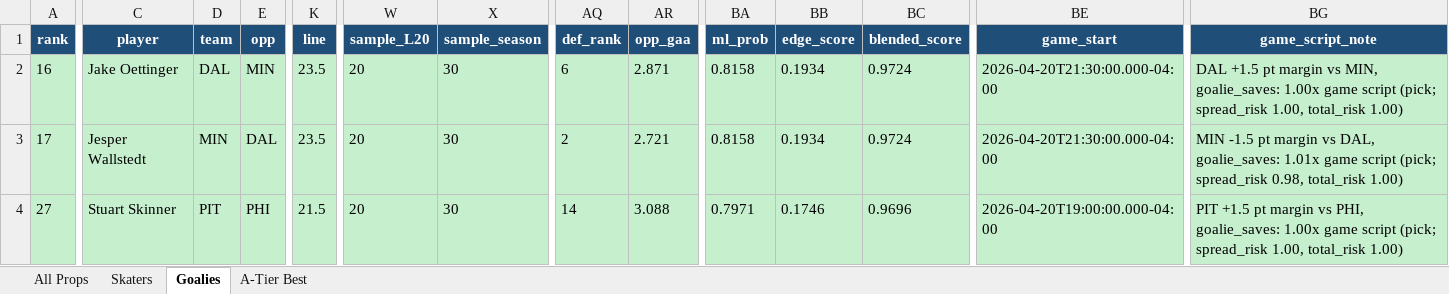
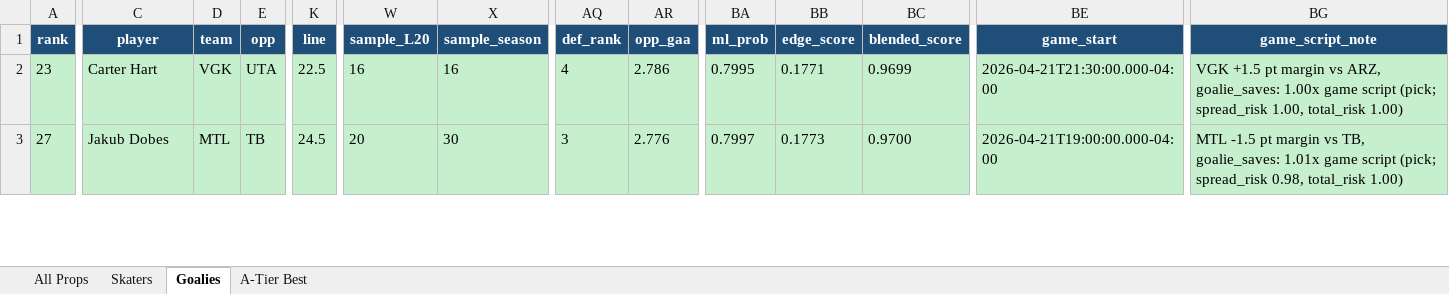
Before and after one commit to halekevi/nba-pipelines, an Excel workbook: NHL/outputs/step8_nhl_direction_clean.xlsx, sheet Goalies, drawn as a sheet; only a part is shown, gaps mark what is left out; values as stored, in another font and other column widths than the file's, no borders; removed rows and columns are numbered as before the commit, all else as after; rows hold the shown columns only; the diff covers the shown part only; the diff names each change by its address in the sheet, - before the commit and + after, or states it on an @@ line.

```diff
--- a/NHL/outputs/step8_nhl_direction_clean.xlsx (sheet Goalies)
+++ b/NHL/outputs/step8_nhl_direction_clean.xlsx (sheet Goalies)
-A2 (rank): 16
+A2 (rank): 23
-C2 (player): Jake Oettinger
+C2 (player): Carter Hart
-D2 (team): DAL
+D2 (team): VGK
-E2 (opp): MIN
+E2 (opp): UTA
-K2 (line): 23.5
+K2 (line): 22.5
-W2 (sample_L20): 20
+W2 (sample_L20): 16
-X2 (sample_season): 30
+X2 (sample_season): 16
-AQ2 (def_rank): 6
+AQ2 (def_rank): 4
-AR2 (opp_gaa): 2.871
+AR2 (opp_gaa): 2.786
-BA2 (ml_prob): 0.8158
+BA2 (ml_prob): 0.7995
-BB2 (edge_score): 0.1934
+BB2 (edge_score): 0.1771
-BC2 (blended_score): 0.9724
+BC2 (blended_score): 0.9699
-BE2 (game_start): 2026-04-20T21:30:00.000-04:00
+BE2 (game_start): 2026-04-21T21:30:00.000-04:00
-BG2 (game_script_note): DAL +1.5 pt margin vs MIN, goalie_saves: 1.00x…
+BG2 (game_script_note): VGK +1.5 pt margin vs ARZ, goalie_saves: 1.00x…
-row 3: 17 | Jesper Wallstedt | MIN | DAL | 23.5 | 20 | 30 | 2 | 2.721 | 0.8158 | 0.1934 | 0.9724 | 2026-04-20T21:30:00.000-04:00 | MIN -1.5 pt margin vs DAL, goalie_saves: 1.01x game script (pick; spread_risk 0.98, total_risk 1.00)
-C3 (player): Stuart Skinner
+C3 (player): Jakub Dobes
-D3 (team): PIT
+D3 (team): MTL
-E3 (opp): PHI
+E3 (opp): TB
-K3 (line): 21.5
+K3 (line): 24.5
-AQ3 (def_rank): 14
+AQ3 (def_rank): 3
-AR3 (opp_gaa): 3.088
+AR3 (opp_gaa): 2.776
-BA3 (ml_prob): 0.7971
+BA3 (ml_prob): 0.7997
-BB3 (edge_score): 0.1746
+BB3 (edge_score): 0.1773
-BC3 (blended_score): 0.9696
+BC3 (blended_score): 0.9700
-BE3 (game_start): 2026-04-20T19:00:00.000-04:00
+BE3 (game_start): 2026-04-21T19:00:00.000-04:00
-BG3 (game_script_note): PIT +1.5 pt margin vs PHI, goalie_saves: 1.00x game script (pick; spread_risk 1.00, total_risk 1.00)
+BG3 (game_script_note): MTL -1.5 pt margin vs TB, goalie_saves: 1.01x game script (pick; spread_risk 0.98, total_risk 1.00)
```
Also changed, not shown: 2 added rows, 3 removed rows and 137 edited cells elsewhere in this sheet, sheet All Props, sheet Skaters, sheet A-Tier Best, NBA/step8_nba1q_direction_clean.xlsx, 3 other files.
